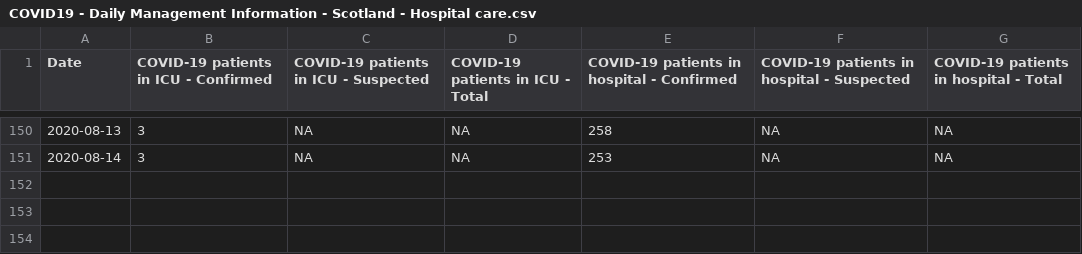
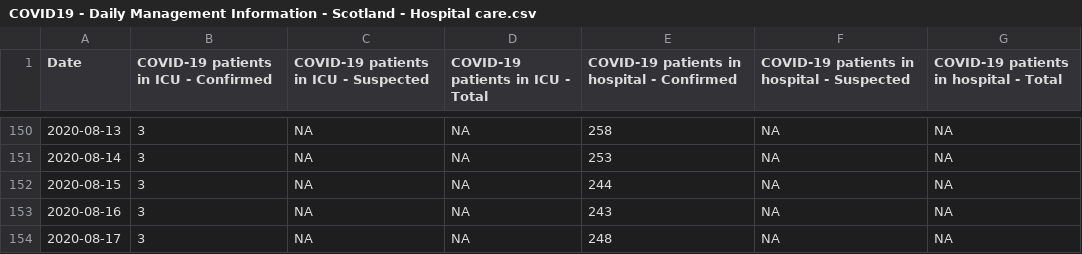
Before and after one commit to ScotGovAnalysis/COVID-19-Management-Information-Up-to-11-04-2022, a CSV file: COVID19 - Daily Management Information - Scotland - Hospital care.csv, drawn as a sheet; only a part is shown, gaps mark what is left out; the diff names each change by its address in the sheet, - before the commit and + after, or states it on an @@ line.

```diff
--- a/COVID19 - Daily Management Information - Scotland - Hospital care.csv
+++ b/COVID19 - Daily Management Information - Scotland - Hospital care.csv
+row 152: 2020-08-15 | 3 | NA | NA | 244 | NA | NA
+row 153: 2020-08-16 | 3 | NA | NA | 243 | NA | NA
+row 154: 2020-08-17 | 3 | NA | NA | 248 | NA | NA
```
Also changed, not shown: COVID19 - Daily Management Information - Scotland - Deaths.csv, COVID19 - Daily Management Information - Scotland - Delayed discharges.csv, 12 other files.
